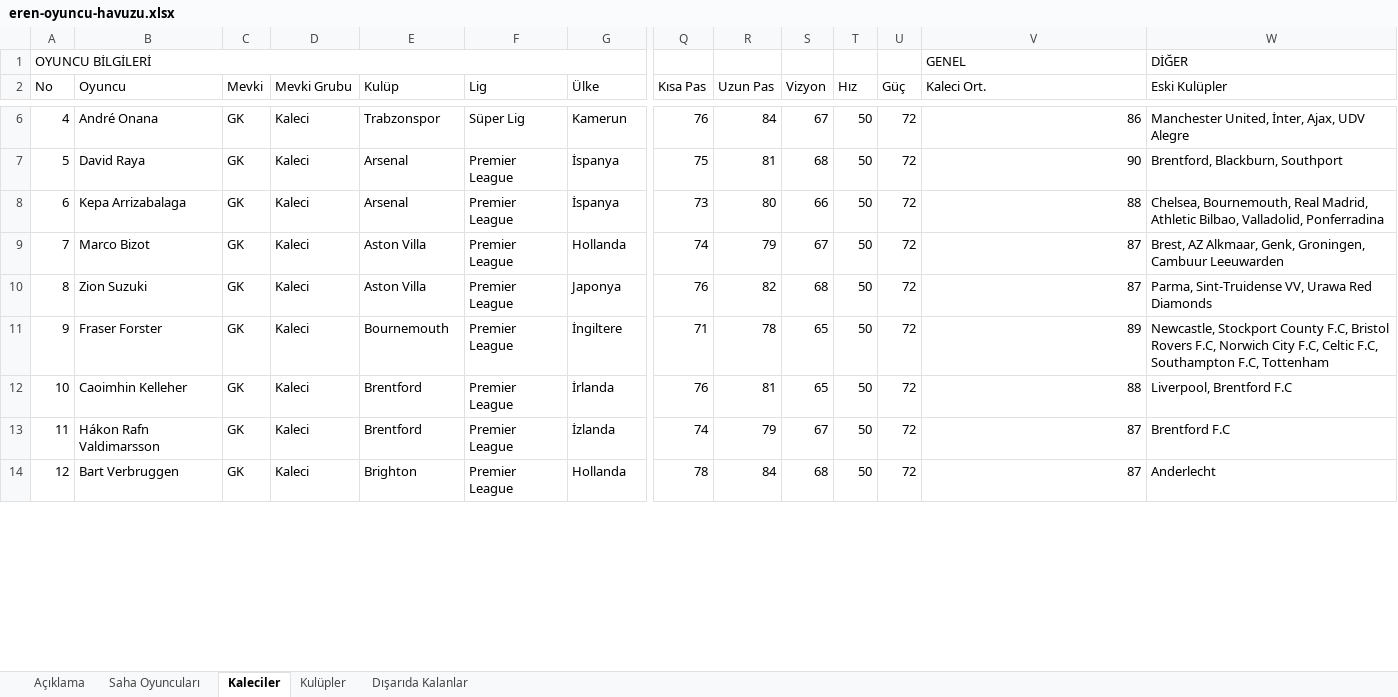
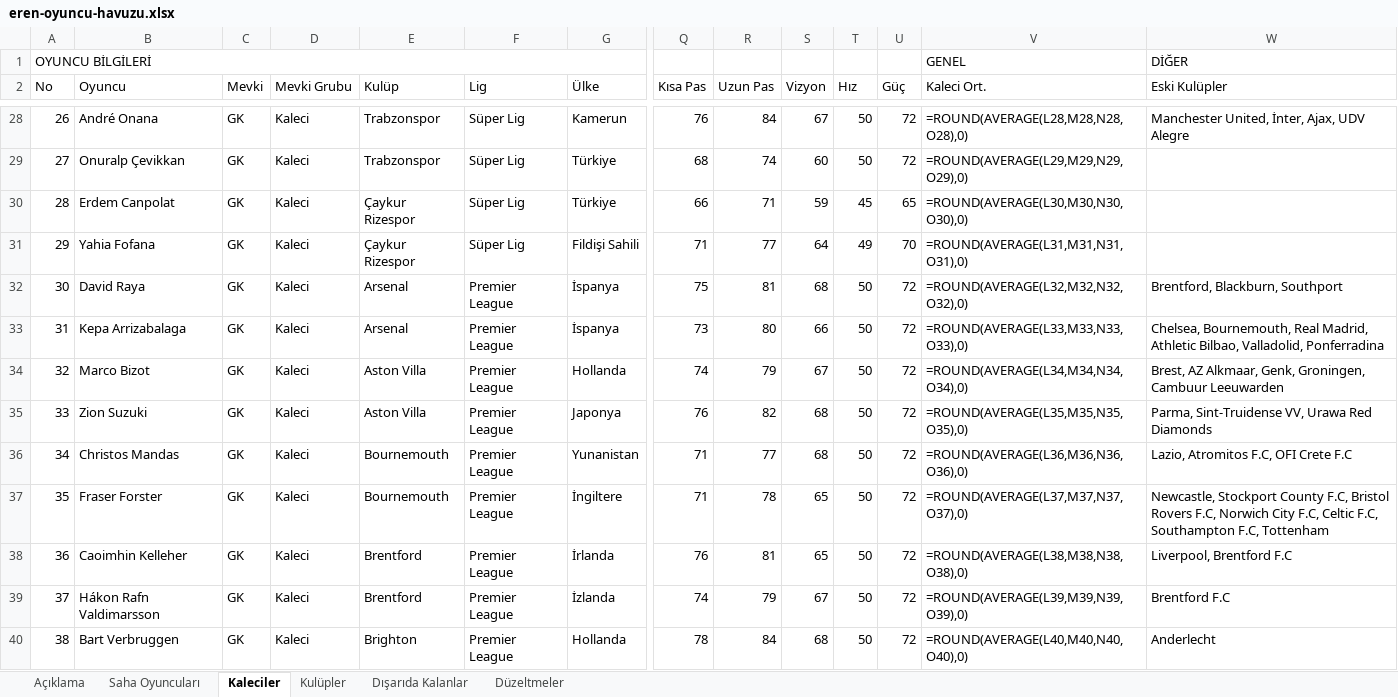
Before and after one commit to erenkaynak1/neonx-, an Excel workbook: draft-xi/data/eren-oyuncu-havuzu.xlsx, sheet Kaleciler, drawn as a sheet; only a part is shown, gaps mark what is left out; values as stored, in another font and other column widths than the file's, no cell formats; formulas without a stored value are shown as written; conditional formats not drawn; addresses are those after the commit; rows hold the shown columns only; the diff covers the shown part only; the diff names each change by its address in the sheet, - before the commit and + after, or states it on an @@ line.

```diff
--- a/draft-xi/data/eren-oyuncu-havuzu.xlsx (sheet Kaleciler)
+++ b/draft-xi/data/eren-oyuncu-havuzu.xlsx (sheet Kaleciler)
+sheet tab: Düzeltmeler
@@ column A (No) renumbered from row 7 down @@
-V28 (Kaleci Ort.): 86
+V28 (Kaleci Ort.): =ROUND(AVERAGE(L28,M28,N28,O28),0)
+row 29: 27 | Onuralp Çevikkan | GK | Kaleci | Trabzonspor | Süper Lig | Türkiye | 68 | 74 | 60 | 50 | 72 | =ROUND(AVERAGE(L29,M29,N29,O29),0)
+row 30: 28 | Erdem Canpolat | GK | Kaleci | Çaykur Rizespor | Süper Lig | Türkiye | 66 | 71 | 59 | 45 | 65 | =ROUND(AVERAGE(L30,M30,N30,O30),0)
+row 31: 29 | Yahia Fofana | GK | Kaleci | Çaykur Rizespor | Süper Lig | Fildişi Sahili | 71 | 77 | 64 | 49 | 70 | =ROUND(AVERAGE(L31,M31,N31,O31),0)
-V32 (Kaleci Ort.): 90
+V32 (Kaleci Ort.): =ROUND(AVERAGE(L32,M32,N32,O32),0)
-V33 (Kaleci Ort.): 88
+V33 (Kaleci Ort.): =ROUND(AVERAGE(L33,M33,N33,O33),0)
-V34 (Kaleci Ort.): 87
+V34 (Kaleci Ort.): =ROUND(AVERAGE(L34,M34,N34,O34),0)
-V35 (Kaleci Ort.): 87
+V35 (Kaleci Ort.): =ROUND(AVERAGE(L35,M35,N35,O35),0)
+row 36: 34 | Christos Mandas | GK | Kaleci | Bournemouth | Premier League | Yunanistan | 71 | 77 | 68 | 50 | 72 | =ROUND(AVERAGE(L36,M36,N36,O36),0) | Lazio, Atromitos F.C, OFI Crete F.C
-V37 (Kaleci Ort.): 89
+V37 (Kaleci Ort.): =ROUND(AVERAGE(L37,M37,N37,O37),0)
-V38 (Kaleci Ort.): 88
+V38 (Kaleci Ort.): =ROUND(AVERAGE(L38,M38,N38,O38),0)
-V39 (Kaleci Ort.): 87
+V39 (Kaleci Ort.): =ROUND(AVERAGE(L39,M39,N39,O39),0)
-V40 (Kaleci Ort.): 87
+V40 (Kaleci Ort.): =ROUND(AVERAGE(L40,M40,N40,O40),0)
```
Also changed, not shown: 45 added rows, 2 removed rows and 133 edited cells elsewhere in this sheet, sheet Saha Oyuncuları, sheet Kulüpler, sheet Dışarıda Kalanlar, sheet Açıklama, cell formats, hidden cells, 7 other files.
